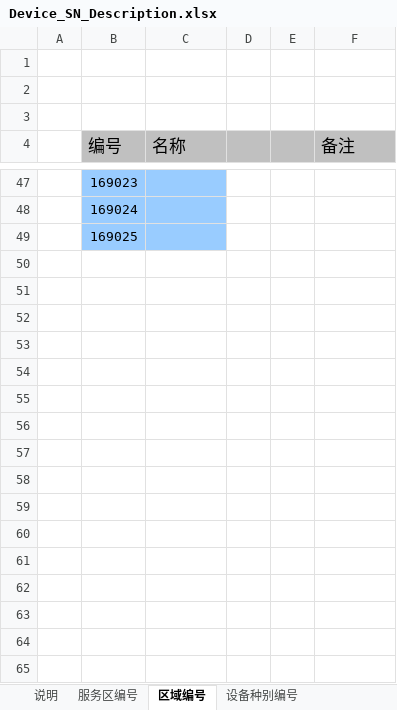
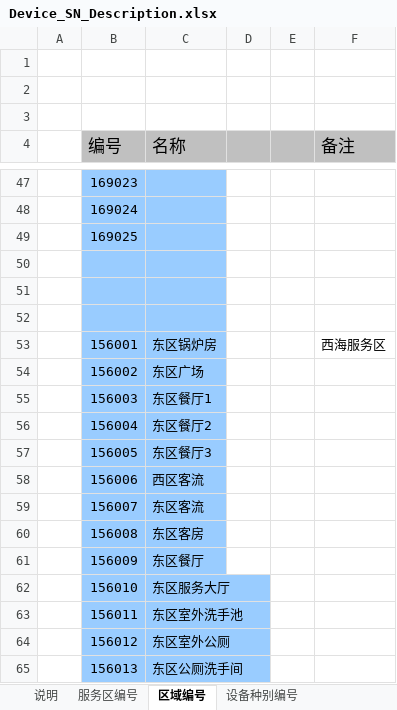
Before and after one commit to donginhb/work, an Excel workbook: ServiceAreaClient/Docs/Device_SN_Description.xlsx, sheet 区域编号, drawn as a sheet; only a part is shown, gaps mark what is left out; values as stored, in another font and other column widths than the file's, no borders; the diff covers the shown part only; the diff names each change by its address in the sheet, - before the commit and + after, or states it on an @@ line.

Commit message:
2015/08/26

```diff
--- a/ServiceAreaClient/Docs/Device_SN_Description.xlsx (sheet 区域编号)
+++ b/ServiceAreaClient/Docs/Device_SN_Description.xlsx (sheet 区域编号)
+row 50: (empty)
+row 51: (empty)
+row 52: (empty)
+row 53:  | 156001 | 东区锅炉房 |  |  | 西海服务区
+row 54:  | 156002 | 东区广场
+row 55:  | 156003 | 东区餐厅1
+row 56:  | 156004 | 东区餐厅2
+row 57:  | 156005 | 东区餐厅3
+row 58:  | 156006 | 西区客流
+row 59:  | 156007 | 东区客流
+row 60:  | 156008 | 东区客房
+row 61:  | 156009 | 东区餐厅
+row 62:  | 156010 | 东区服务大厅
+row 63:  | 156011 | 东区室外洗手池
+row 64:  | 156012 | 东区室外公厕
+row 65:  | 156013 | 东区公厕洗手间
```
Also changed, not shown: 12 added rows elsewhere in this sheet, sheet 具体设备编号.
